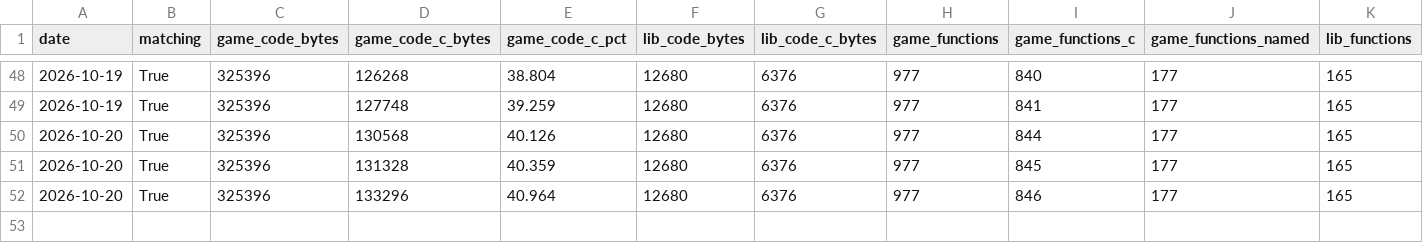
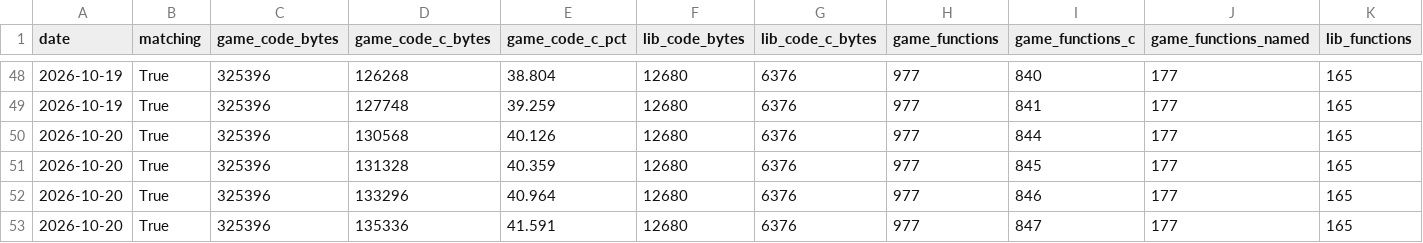
Before and after one commit to emmkay440/SS1Decomp, a CSV file: progress.csv, drawn as a sheet; only a part is shown, gaps mark what is left out; rows hold the shown columns only; the diff names each change by its address in the sheet, - before the commit and + after, or states it on an @@ line.

```diff
--- a/progress.csv
+++ b/progress.csv
+row 53: 2026-10-20 | True | 325396 | 135336 | 41.591 | 12680 | 6376 | 977 | 847 | 177 | 165
```
Also changed, not shown: 3 other files.
